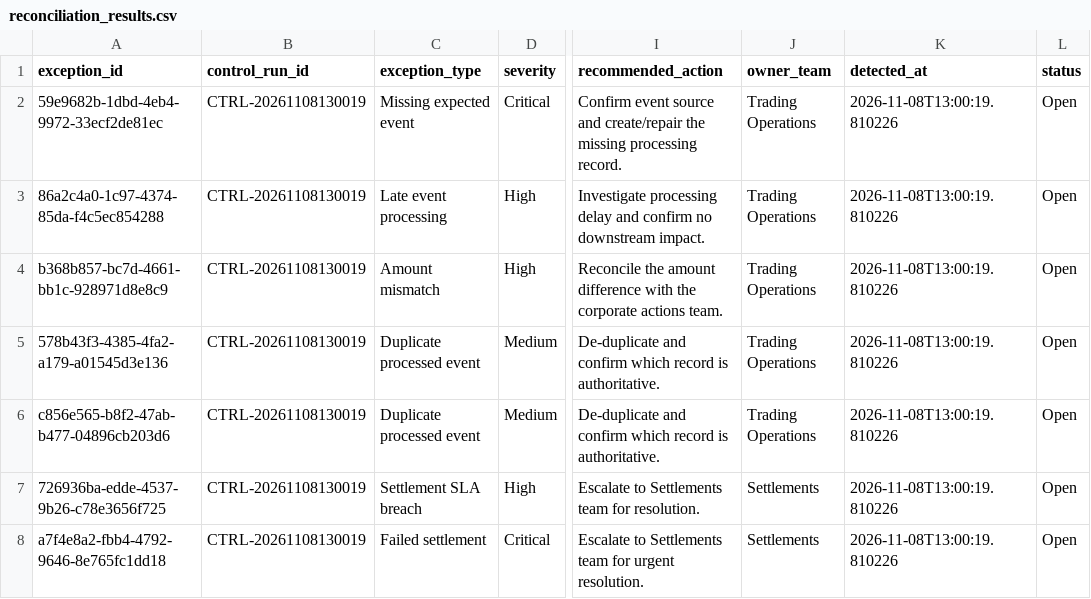
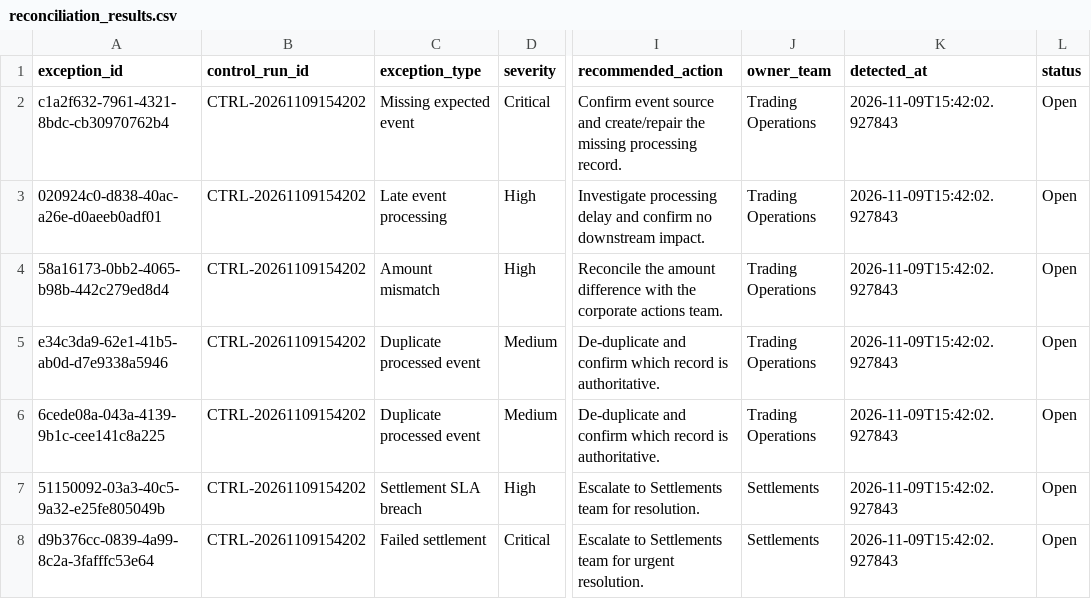
Before and after one commit to Kanss1176/trading-operations-control-room, a CSV file: data/processed/reconciliation_results.csv, drawn as a sheet; only a part is shown, gaps mark what is left out; the diff names each change by its address in the sheet, - before the commit and + after, or states it on an @@ line.

```diff
--- a/data/processed/reconciliation_results.csv
+++ b/data/processed/reconciliation_results.csv
-A2 (exception_id): 59e9682b-1dbd-4eb4-9972-33ecf2de81ec
+A2 (exception_id): c1a2f632-7961-4321-8bdc-cb30970762b4
-B2:B8 (control_run_id): CTRL-20261108130019
+B2:B8 (control_run_id): CTRL-20261109154202
-K2:K8 (detected_at): 2026-11-08T13:00:19.810226
+K2:K8 (detected_at): 2026-11-09T15:42:02.927843
-A3 (exception_id): 86a2c4a0-1c97-4374-85da-f4c5ec854288
+A3 (exception_id): 020924c0-d838-40ac-a26e-d0aeeb0adf01
-A4 (exception_id): b368b857-bc7d-4661-bb1c-928971d8e8c9
+A4 (exception_id): 58a16173-0bb2-4065-b98b-442c279ed8d4
-A5 (exception_id): 578b43f3-4385-4fa2-a179-a01545d3e136
+A5 (exception_id): e34c3da9-62e1-41b5-ab0d-d7e9338a5946
-A6 (exception_id): c856e565-b8f2-47ab-b477-04896cb203d6
+A6 (exception_id): 6cede08a-043a-4139-9b1c-cee141c8a225
-A7 (exception_id): 726936ba-edde-4537-9b26-c78e3656f725
+A7 (exception_id): 51150092-03a3-40c5-9a32-e25fe805049b
-A8 (exception_id): a7f4e8a2-fbb4-4792-9646-8e765fc1dd18
+A8 (exception_id): d9b376cc-0839-4a99-8c2a-3fafffc53e64
```
Also changed, not shown: data/processed/exception_queue.csv, 1 other file.
